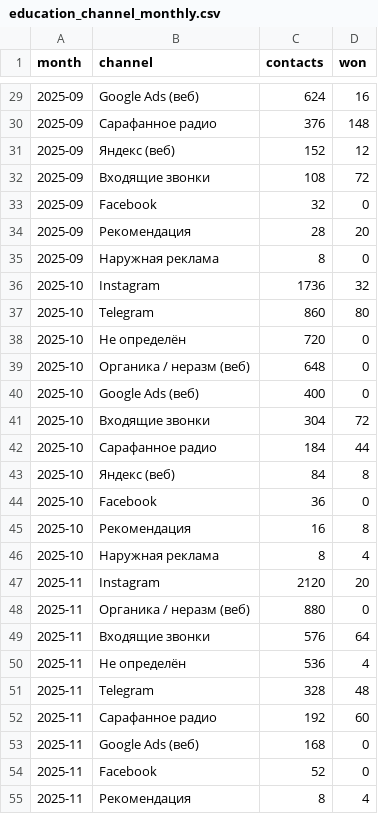
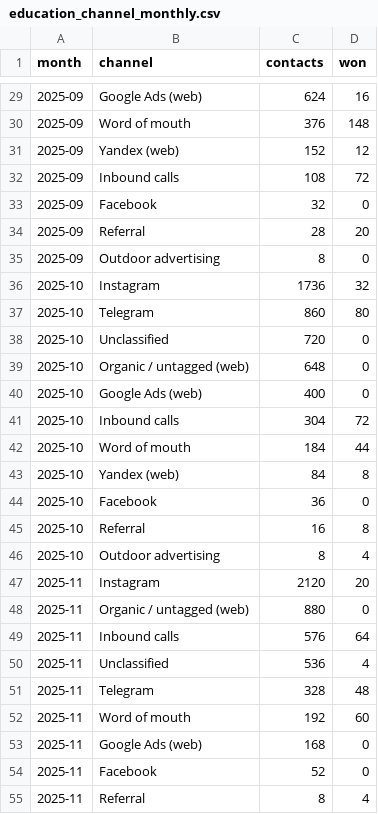
Before and after one commit to l-olen/analytics-portfolio, a CSV file: education-center-analytics/dashboards/csv_demo/education_channel_monthly.csv, drawn as a sheet; only a part is shown, gaps mark what is left out; the diff covers the shown part only.

```diff
--- a/education-center-analytics/dashboards/csv_demo/education_channel_monthly.csv
+++ b/education-center-analytics/dashboards/csv_demo/education_channel_monthly.csv
@@ -29,27 +29,27 @@ month,channel,contacts,won
-2025-09,Google Ads (веб),624,16
-2025-09,Сарафанное радио,376,148
-2025-09,Яндекс (веб),152,12
-2025-09,Входящие звонки,108,72
+2025-09,Google Ads (web),624,16
+2025-09,Word of mouth,376,148
+2025-09,Yandex (web),152,12
+2025-09,Inbound calls,108,72
 2025-09,Facebook,32,0
-2025-09,Рекомендация,28,20
-2025-09,Наружная реклама,8,0
+2025-09,Referral,28,20
+2025-09,Outdoor advertising,8,0
 2025-10,Instagram,1736,32
 2025-10,Telegram,860,80
-2025-10,Не определён,720,0
-2025-10,Органика / неразм (веб),648,0
-2025-10,Google Ads (веб),400,0
-2025-10,Входящие звонки,304,72
-2025-10,Сарафанное радио,184,44
-2025-10,Яндекс (веб),84,8
+2025-10,Unclassified,720,0
+2025-10,Organic / untagged (web),648,0
+2025-10,Google Ads (web),400,0
+2025-10,Inbound calls,304,72
+2025-10,Word of mouth,184,44
+2025-10,Yandex (web),84,8
 2025-10,Facebook,36,0
-2025-10,Рекомендация,16,8
-2025-10,Наружная реклама,8,4
+2025-10,Referral,16,8
+2025-10,Outdoor advertising,8,4
 2025-11,Instagram,2120,20
-2025-11,Органика / неразм (веб),880,0
-2025-11,Входящие звонки,576,64
-2025-11,Не определён,536,4
+2025-11,Organic / untagged (web),880,0
+2025-11,Inbound calls,576,64
+2025-11,Unclassified,536,4
 2025-11,Telegram,328,48
-2025-11,Сарафанное радио,192,60
-2025-11,Google Ads (веб),168,0
+2025-11,Word of mouth,192,60
+2025-11,Google Ads (web),168,0
 2025-11,Facebook,52,0
-2025-11,Рекомендация,8,4
+2025-11,Referral,8,4
```
Also changed, not shown: 1 added row, 1 removed row and 71 edited cells elsewhere in this file, education-center-analytics/dashboards/csv_demo/education_channel_funnel.csv, education-center-analytics/dashboards/csv_demo/education_creative_themes.csv, 50 other files.
